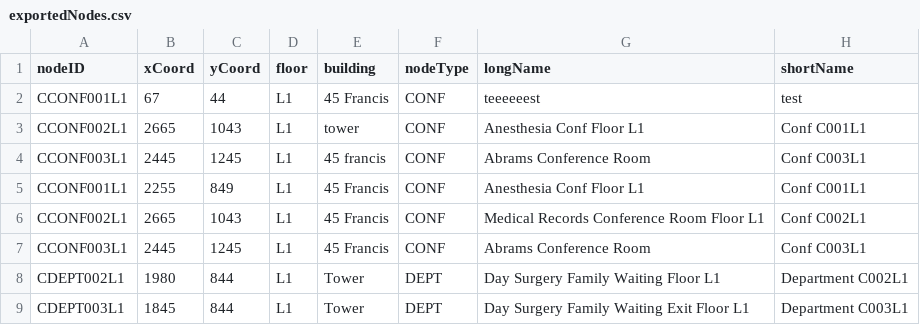
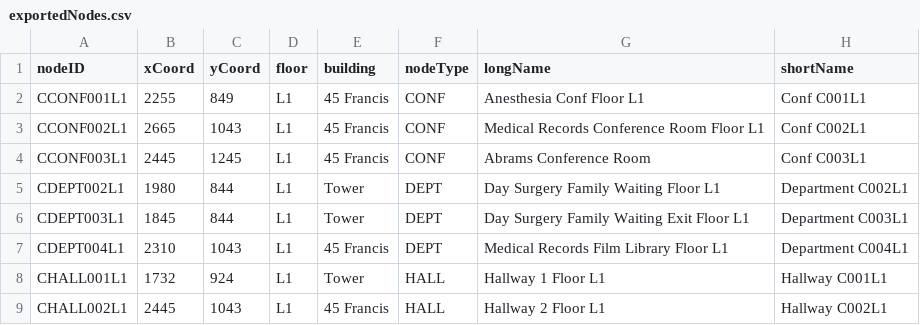
Before and after one commit to CS3733-SA23/starter-code, a CSV file: src/main/resources/edu/wpi/teamc/csvFiles/exportedNodes.csv, drawn as a sheet; only a part is shown; the shorter side is filled out with more unchanged rows.

```diff
--- a/src/main/resources/edu/wpi/teamc/csvFiles/exportedNodes.csv
+++ b/src/main/resources/edu/wpi/teamc/csvFiles/exportedNodes.csv
@@ -1,5 +1,2 @@
 nodeID,xCoord,yCoord,floor,building,nodeType,longName,shortName
-CCONF001L1,67,44,L1,45 Francis,CONF,teeeeeest,test
-CCONF002L1,2665,1043,L1,tower,CONF,Anesthesia Conf Floor L1,Conf C001L1
-CCONF003L1,2445,1245,L1,45 francis,CONF,Abrams Conference Room,Conf C003L1
 CCONF001L1,2255,849,L1,45 Francis,CONF,Anesthesia Conf Floor L1,Conf C001L1
```
Also changed, not shown: 2 other files.
